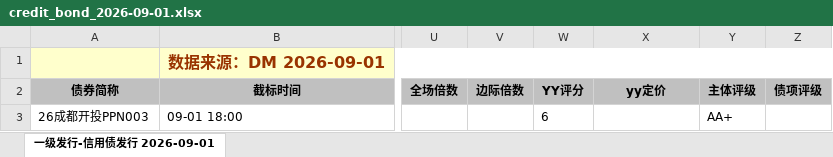
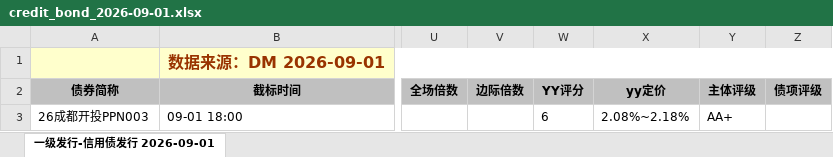
Before and after one commit to geomouse/innodealing-bond-export, an Excel workbook: data/credit_bond_2026-09-01.xlsx, sheet 一级发行-信用债发行 2026-09-01, drawn as a sheet; only a part is shown, gaps mark what is left out; values as stored, in another font and other column widths than the file's, no borders; charts and pictures not drawn; the diff names each change by its address in the sheet, - before the commit and + after, or states it on an @@ line.

```diff
--- a/data/credit_bond_2026-09-01.xlsx (sheet 一级发行-信用债发行 2026-09-01)
+++ b/data/credit_bond_2026-09-01.xlsx (sheet 一级发行-信用债发行 2026-09-01)
-X3 (yy定价): (empty)
+X3 (yy定价): 2.08%~2.18%
```
Also changed, not shown: data/credit_bond_all_2026-08-26.xlsx, data/credit_bond_all_2026-08-28.xlsx, 11 other files.
